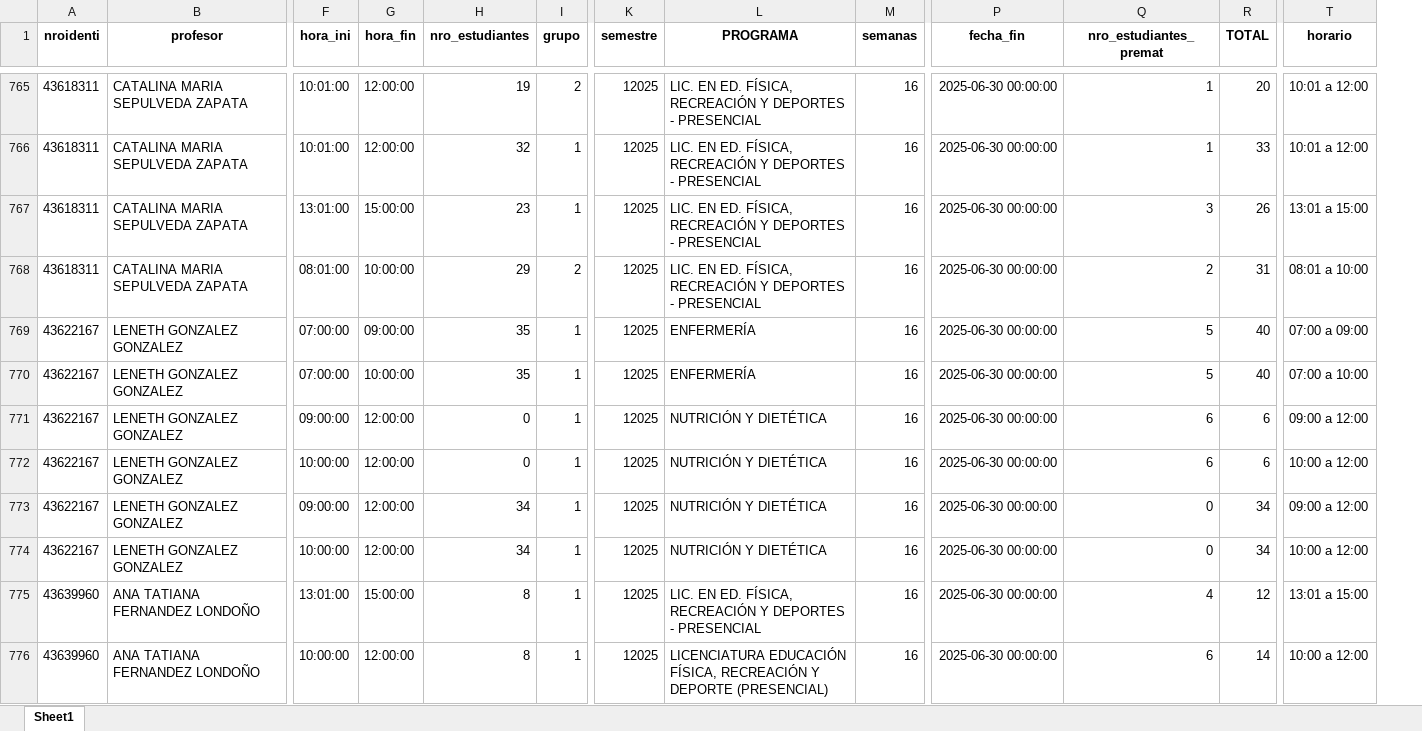
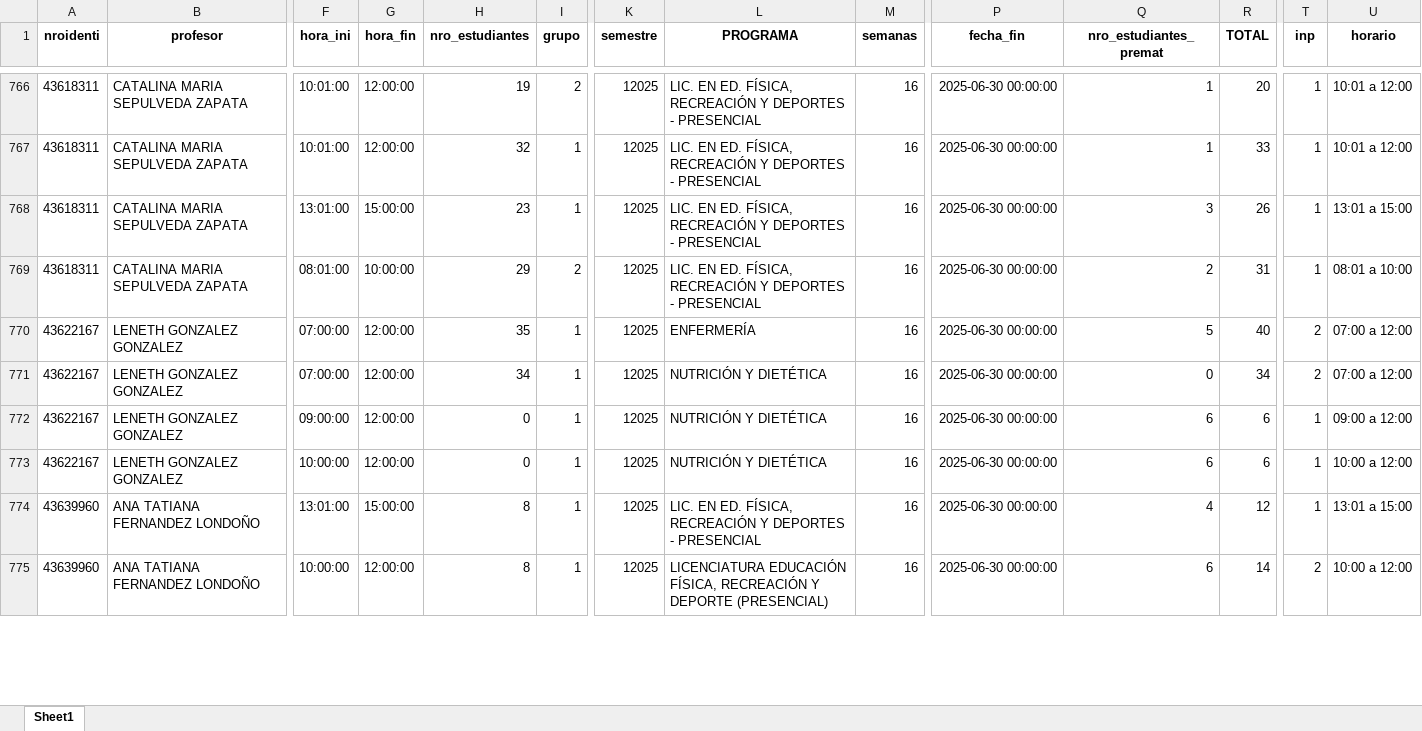
Before and after one commit to DanielPuertaBernal/SDLLaves, an Excel workbook: data/programacion_limpia.xlsx, sheet Sheet1, drawn as a sheet; only a part is shown, gaps mark what is left out; values as stored, in another font and other column widths than the file's, no borders; removed rows and columns are numbered as before the commit, all else as after; rows hold the shown columns only; the diff covers the shown part only; the diff names each change by its address in the sheet, - before the commit and + after, or states it on an @@ line.

```diff
--- a/data/programacion_limpia.xlsx (sheet Sheet1)
+++ b/data/programacion_limpia.xlsx (sheet Sheet1)
+column T (inp), rows 766-775: 1 | 1 | 1 | 1 | 2 | 2 | 1 | 1 | 1 | 2
-G770 (hora_fin): 09:00:00
+G770 (hora_fin): 12:00:00
-U770 (horario): 07:00 a 09:00
+U770 (horario): 07:00 a 12:00
-G771 (hora_fin): 10:00:00
+G771 (hora_fin): 12:00:00
-H771 (nro_estudiantes): 35
+H771 (nro_estudiantes): 34
-L771 (PROGRAMA): ENFERMERÍA
+L771 (PROGRAMA): NUTRICIÓN Y DIETÉTICA
-Q771 (nro_estudiantes_premat): 5
+Q771 (nro_estudiantes_premat): 0
-R771 (TOTAL): 40
+R771 (TOTAL): 34
-U771 (horario): 07:00 a 10:00
+U771 (horario): 07:00 a 12:00
-row 773: 43622167 | LENETH GONZALEZ GONZALEZ | 09:00:00 | 12:00:00 | 34 | 1 | 12025 | NUTRICIÓN Y DIETÉTICA | 16 | 2025-06-30 00:00:00 | 0 | 34 | 09:00 a 12:00
-row 774: 43622167 | LENETH GONZALEZ GONZALEZ | 10:00:00 | 12:00:00 | 34 | 1 | 12025 | NUTRICIÓN Y DIETÉTICA | 16 | 2025-06-30 00:00:00 | 0 | 34 | 10:00 a 12:00
```
Also changed, not shown: 1 added row, 4 removed rows, 17 moved rows and 26 edited cells elsewhere in this sheet, 3 other files.
